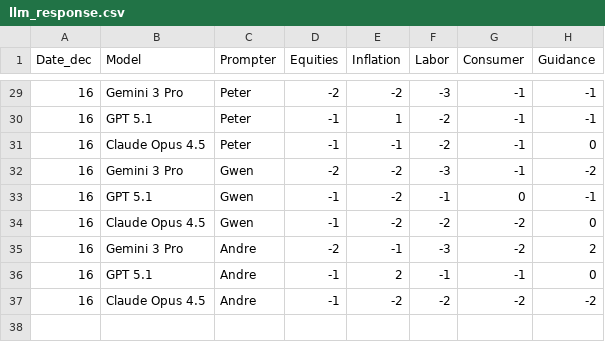
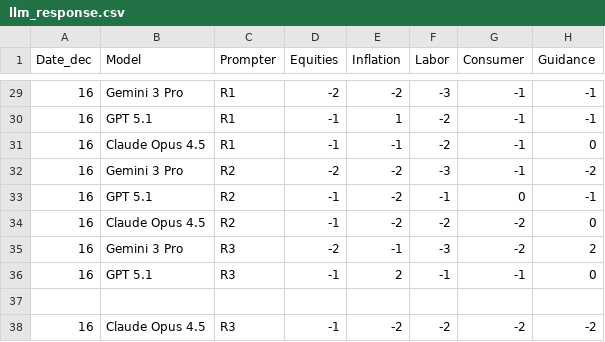
Before and after one commit to peterdunson/iphs_391_final_project_market_uncertainty, a CSV file: data/llm_response.csv, drawn as a sheet; only a part is shown, gaps mark what is left out; the diff covers the shown part only.

```diff
--- a/data/llm_response.csv
+++ b/data/llm_response.csv
@@ -29,9 +29,10 @@ Date_dec,Model,Prompter,Equities,Inflation,Labor,Consumer,Guidance
-16,Gemini 3 Pro,Peter,-2,-2,-3,-1,-1
-16,GPT 5.1,Peter,-1,1,-2,-1,-1
-16,Claude Opus 4.5,Peter,-1,-1,-2,-1,0
-16,Gemini 3 Pro,Gwen,-2,-2,-3,-1,-2
-16,GPT 5.1,Gwen,-1,-2,-1,0,-1
-16,Claude Opus 4.5,Gwen,-1,-2,-2,-2,0
-16,Gemini 3 Pro,Andre,-2,-1,-3,-2,2
-16,GPT 5.1,Andre,-1,2,-1,-1,0
-16,Claude Opus 4.5,Andre,-1,-2,-2,-2,-2
+16,Gemini 3 Pro,R1,-2,-2,-3,-1,-1
+16,GPT 5.1,R1,-1,1,-2,-1,-1
+16,Claude Opus 4.5,R1,-1,-1,-2,-1,0
+16,Gemini 3 Pro,R2,-2,-2,-3,-1,-2
+16,GPT 5.1,R2,-1,-2,-1,0,-1
+16,Claude Opus 4.5,R2,-1,-2,-2,-2,0
+16,Gemini 3 Pro,R3,-2,-1,-3,-2,2
+16,GPT 5.1,R3,-1,2,-1,-1,0
+
+16,Claude Opus 4.5,R3,-1,-2,-2,-2,-2
```
Also changed, not shown: 27 edited cells elsewhere in this file.
